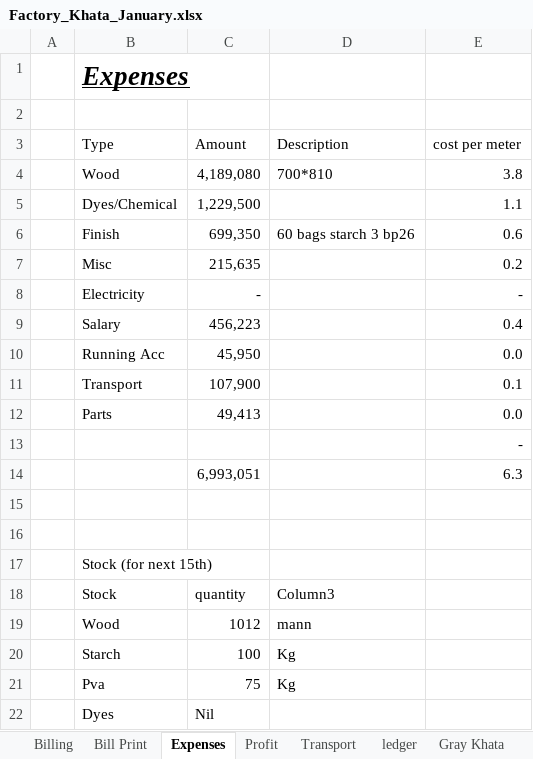
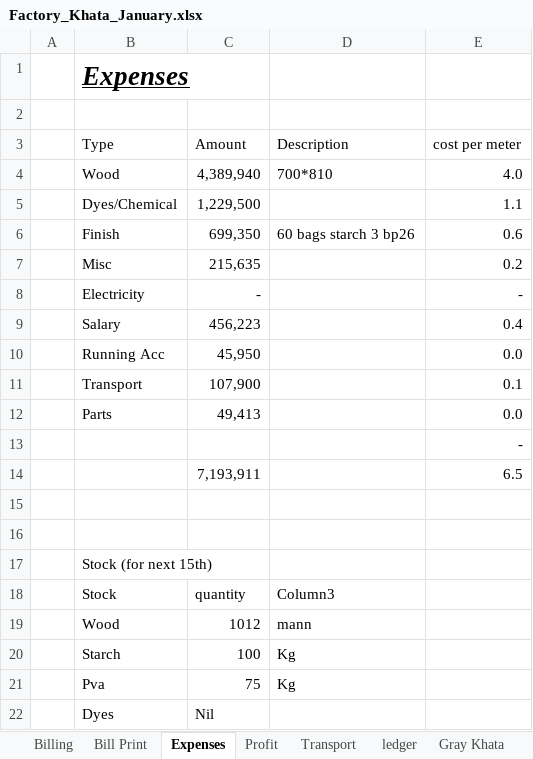
Before and after one commit to omerrazzaq4/AlHamd_Jan, an Excel workbook: Factory_Khata_January.xlsx, sheet Expenses, drawn as a sheet; values as stored, in another font and other column widths than the file's, no borders; table styles not drawn; removed rows and columns are numbered as before the commit, all else as after; the diff names each change by its address in the sheet, - before the commit and + after, or states it on an @@ line.

```diff
--- a/Factory_Khata_January.xlsx (sheet Expenses)
+++ b/Factory_Khata_January.xlsx (sheet Expenses)
-C4 (Amount): 4,189,080
+C4 (Amount): 4,389,940
-E4 (cost per meter): 3.8
+E4 (cost per meter): 4.0
-row 14:  |  | 6,993,051 |  | 6.3
+row 14:  |  | 7,193,911 |  | 6.5
```
Also changed, not shown: sheet Wood, sheet Profit, formulas that keep their value.
